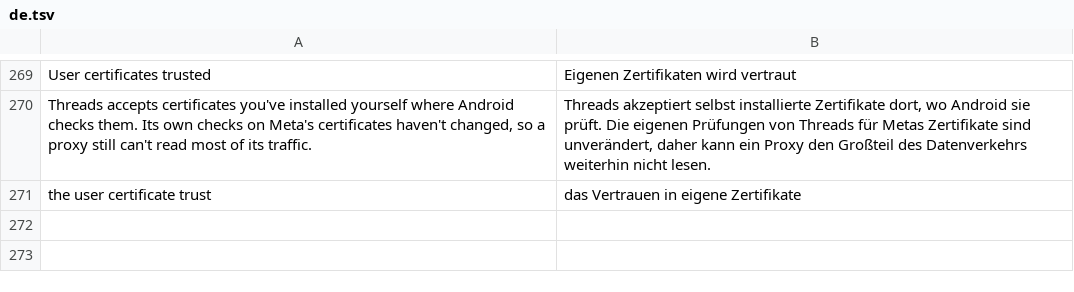
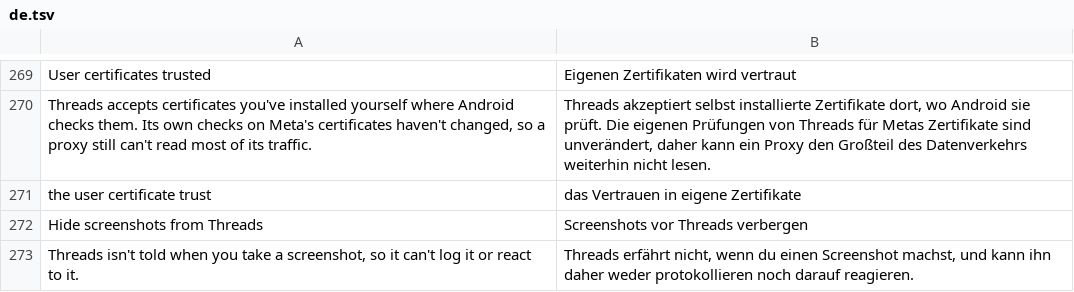
Before and after one commit to SysAdminDoc/HushThreads, a TSV file: extensions/shared/library/src/main/l10n/de.tsv, drawn as a sheet; only a part is shown, gaps mark what is left out.

Commit message:
feat(privacy): add Disable screenshot detection
Threads learns about screenshots three ways, all from Instagram's
shared code. A ContentObserver on MediaStore queries each new picture
for a '%screenshot%' name, a FileObserver detector on the screenshot
folders reports each file it can date, and on Android 14 and newer the
feed calls Activity.registerScreenCaptureCallback directly. The patch
asks the extension first thing in the observer's onChange and in the
folder report, returning on a yes, and routes each capture registration
through the extension, which skips it while the switch is on. Threads'
unregister call stays, since taking back a callback Android never got
is harmless.

Anchors are the query string, the report's two log strings and the
framework signature, so renames don't matter, and the patch refuses
when either watcher isn't there exactly once or no capture call exists.
Off in Manager's default selection, the switch ships on, Pause and
safe mode give Threads its own behavior back, and the row sits in the
Privacy section. Strings added for de, es, in, pt-BR and tr.

Test changes are new cases for the new family: the backup allowlist,
the Privacy row and its count, the family report and default lines, and
a paused probe. The fixture test checks 450, 449 and 448.

```diff
--- a/extensions/shared/library/src/main/l10n/de.tsv
+++ b/extensions/shared/library/src/main/l10n/de.tsv
@@ -271 +271,3 @@ Threads accepts certificates you've installed yourself where Android checks them
 the user certificate trust	das Vertrauen in eigene Zertifikate
+Hide screenshots from Threads	Screenshots vor Threads verbergen
+Threads isn't told when you take a screenshot, so it can't log it or react to it.	Threads erfährt nicht, wenn du einen Screenshot machst, und kann ihn daher weder protokollieren noch darauf reagieren.
```
Also changed, not shown: extensions/shared/library/src/main/l10n/es.tsv, extensions/shared/library/src/main/l10n/in.tsv, 22 other files.
